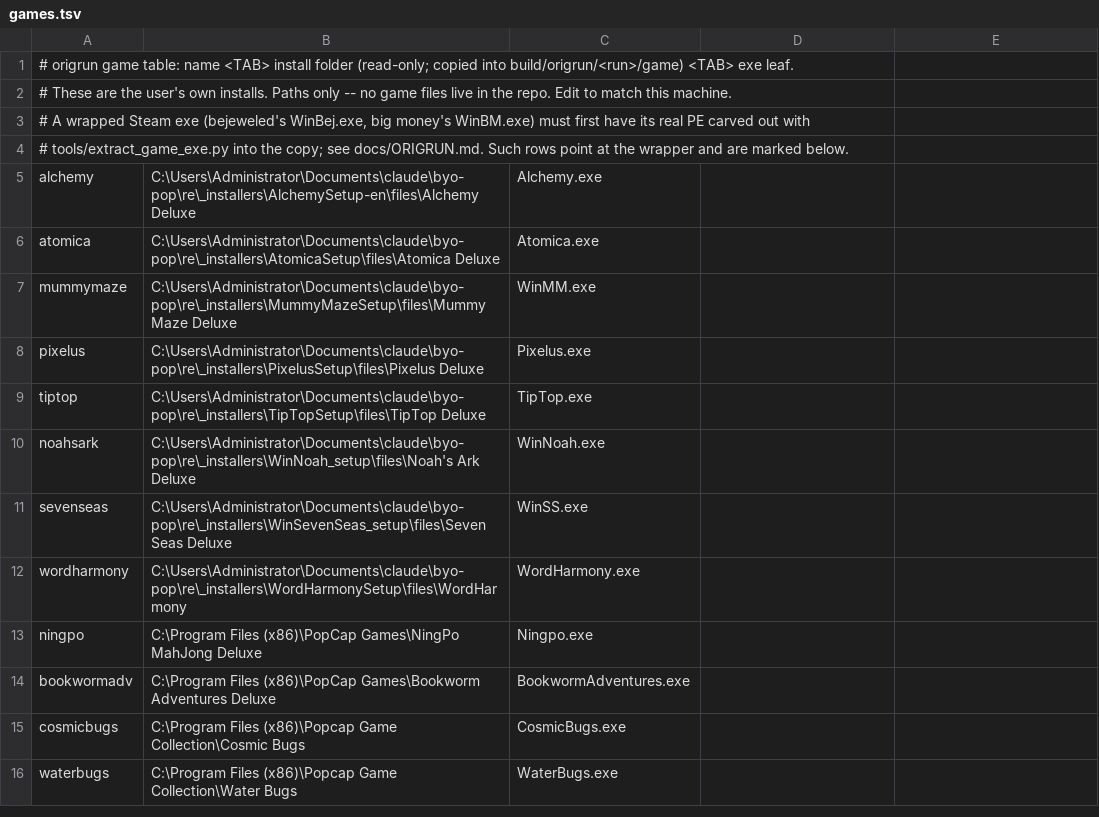
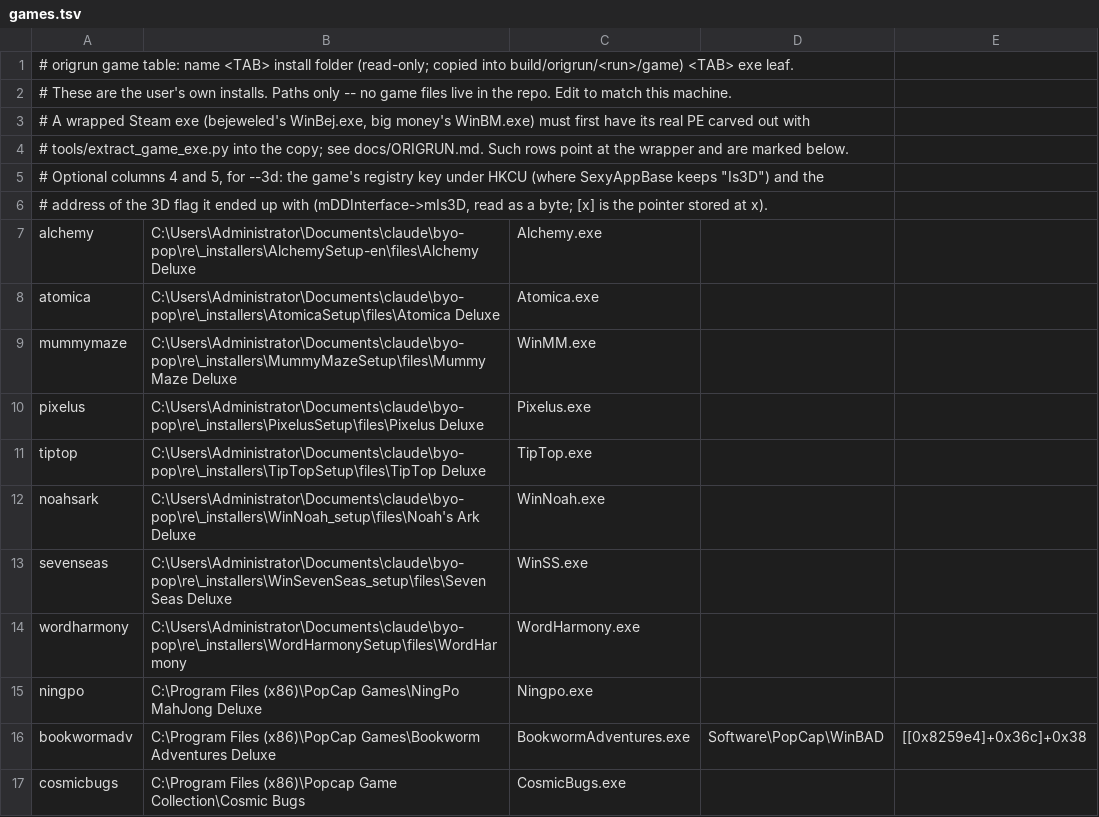
Before and after one commit to allisonpelton/byo-pop-private, a TSV file: tools/origrun/games.tsv, drawn as a sheet; only a part is shown; the shorter side is filled out with more unchanged rows.

```diff
--- a/tools/origrun/games.tsv
+++ b/tools/origrun/games.tsv
@@ -4,2 +4,4 @@
 # tools/extract_game_exe.py into the copy; see docs/ORIGRUN.md. Such rows point at the wrapper and are marked below.
+# Optional columns 4 and 5, for --3d: the game's registry key under HKCU (where SexyAppBase keeps "Is3D") and the
+# address of the 3D flag it ended up with (mDDInterface->mIs3D, read as a byte; [x] is the pointer stored at x).
 alchemy	C:\Users\Administrator\Documents\claude\byo-pop\re\_installers\AlchemySetup-en\files\Alchemy Deluxe	Alchemy.exe
@@ -13,3 +15,3 @@ wordharmony	C:\Users\Administrator\Documents\claude\byo-pop\re\_installers\WordH
 ningpo	C:\Program Files (x86)\PopCap Games\NingPo MahJong Deluxe	Ningpo.exe
-bookwormadv	C:\Program Files (x86)\PopCap Games\Bookworm Adventures Deluxe	BookwormAdventures.exe
+bookwormadv	C:\Program Files (x86)\PopCap Games\Bookworm Adventures Deluxe	BookwormAdventures.exe	Software\PopCap\WinBAD	[[0x8259e4]+0x36c]+0x38
 cosmicbugs	C:\Program Files (x86)\Popcap Game Collection\Cosmic Bugs	CosmicBugs.exe
```
Also changed, not shown: 2 other files.
